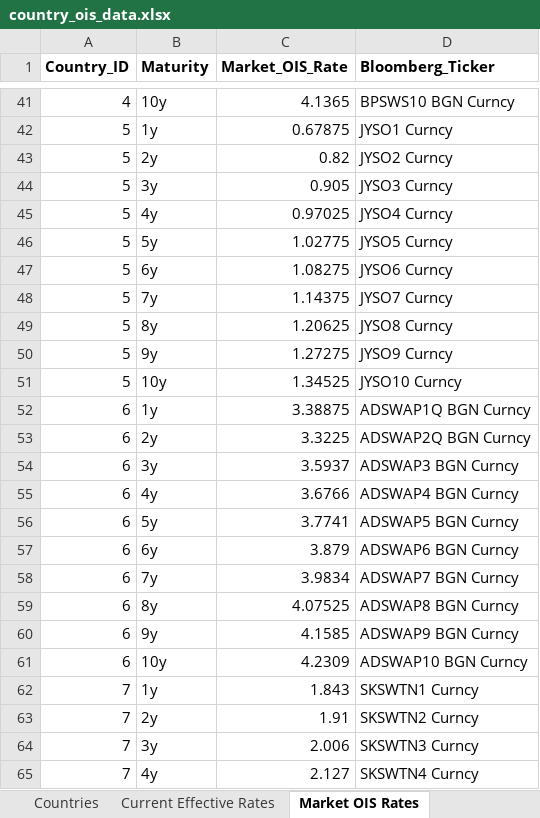
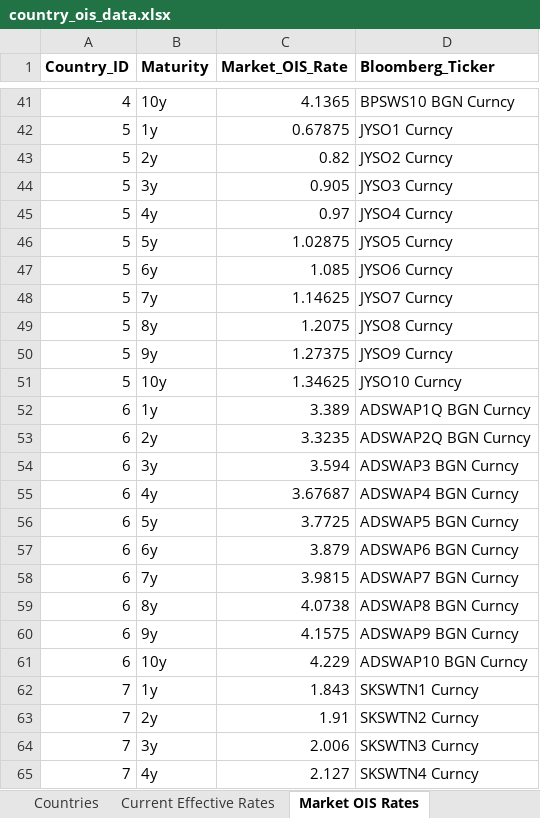
Before and after one commit to MTFEGAN/oisapp, an Excel workbook: country_ois_data.xlsx, sheet Market OIS Rates, drawn as a sheet; only a part is shown, gaps mark what is left out; values as stored, in another font and other column widths than the file's, no borders; the diff covers the shown part only; the diff names each change by its address in the sheet, - before the commit and + after, or states it on an @@ line.

Commit message:
Update country_ois_data.xlsx

```diff
--- a/country_ois_data.xlsx (sheet Market OIS Rates)
+++ b/country_ois_data.xlsx (sheet Market OIS Rates)
-C45 (Market_OIS_Rate): 0.97025
+C45 (Market_OIS_Rate): 0.97
-C46 (Market_OIS_Rate): 1.02775
+C46 (Market_OIS_Rate): 1.02875
-C47 (Market_OIS_Rate): 1.08275
+C47 (Market_OIS_Rate): 1.085
-C48 (Market_OIS_Rate): 1.14375
+C48 (Market_OIS_Rate): 1.14625
-C49 (Market_OIS_Rate): 1.20625
+C49 (Market_OIS_Rate): 1.2075
-C50 (Market_OIS_Rate): 1.27275
+C50 (Market_OIS_Rate): 1.27375
-C51 (Market_OIS_Rate): 1.34525
+C51 (Market_OIS_Rate): 1.34625
-C52 (Market_OIS_Rate): 3.38875
+C52 (Market_OIS_Rate): 3.389
-C53 (Market_OIS_Rate): 3.3225
+C53 (Market_OIS_Rate): 3.3235
-C54 (Market_OIS_Rate): 3.5937
+C54 (Market_OIS_Rate): 3.594
-C55 (Market_OIS_Rate): 3.6766
+C55 (Market_OIS_Rate): 3.67687
-C56 (Market_OIS_Rate): 3.7741
+C56 (Market_OIS_Rate): 3.7725
-C58 (Market_OIS_Rate): 3.9834
+C58 (Market_OIS_Rate): 3.9815
-C59 (Market_OIS_Rate): 4.07525
+C59 (Market_OIS_Rate): 4.0738
-C60 (Market_OIS_Rate): 4.1585
+C60 (Market_OIS_Rate): 4.1575
-C61 (Market_OIS_Rate): 4.2309
+C61 (Market_OIS_Rate): 4.229
```
Also changed, not shown: 10 edited cells elsewhere in this sheet, sheet Policy Meetings, sheet Market Hold Rates, sheet Market OIS Specified Rates.
